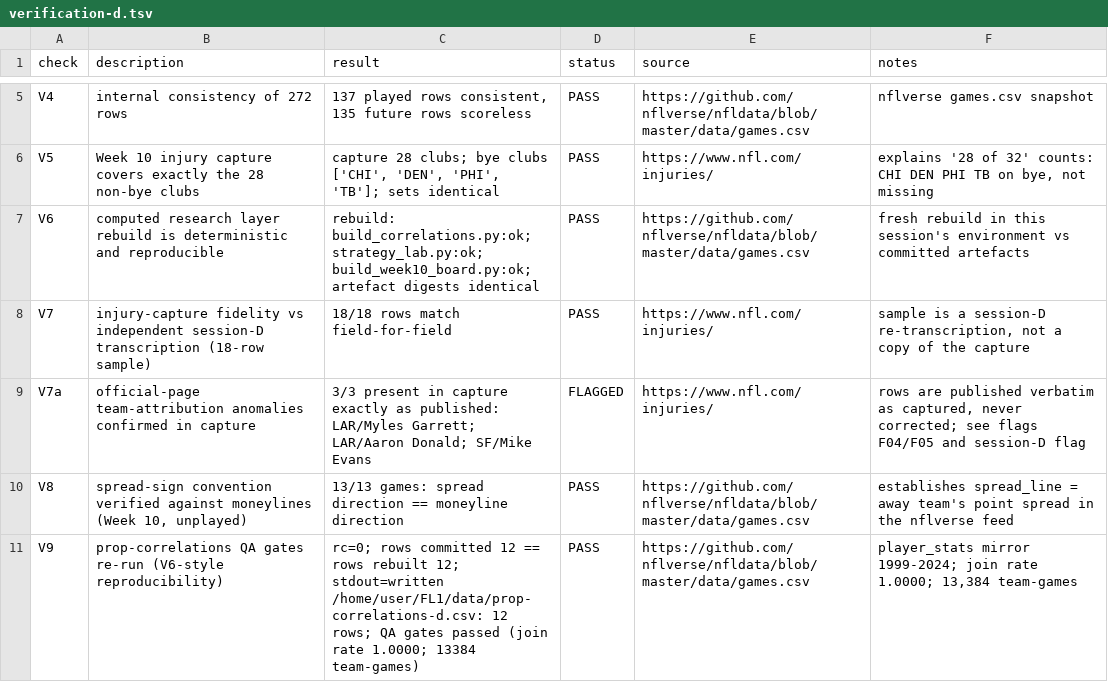
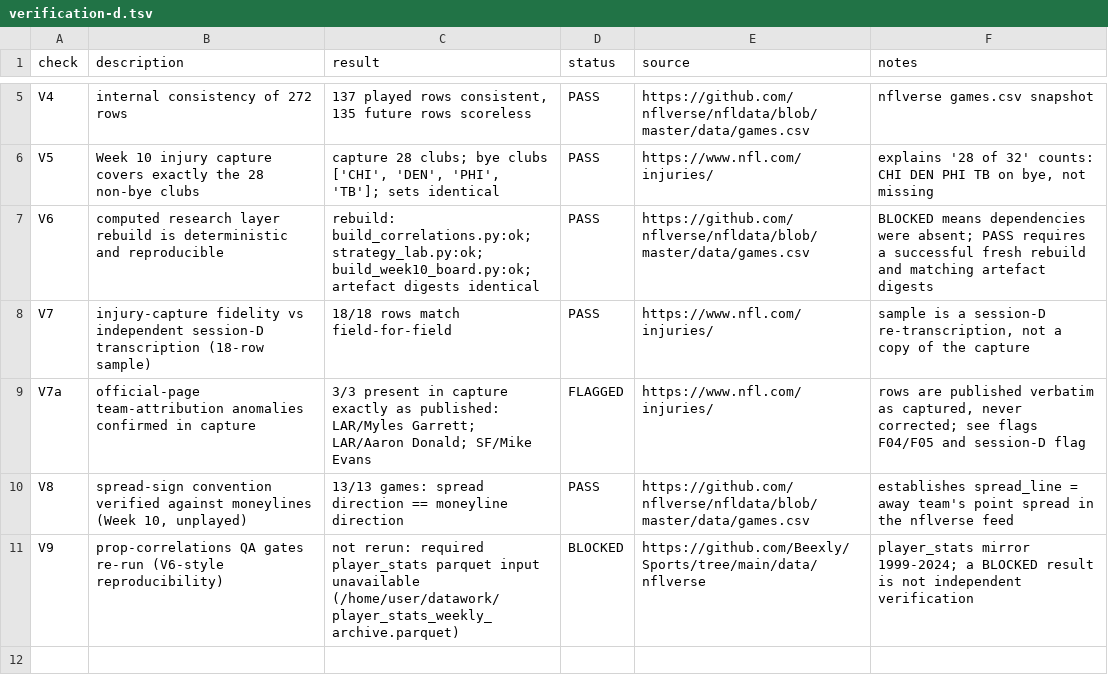
Before and after one commit to sassnarep3-star/FL1, a TSV file: data/verification-d.tsv, drawn as a sheet; only a part is shown, gaps mark what is left out.

Commit message:
fix: mark unavailable verification inputs as blocked
Co-authored-by: arena-agent <297053741+arena-agent@users.noreply.github.com>

```diff
--- a/data/verification-d.tsv
+++ b/data/verification-d.tsv
@@ -6,3 +6,3 @@ V4	internal consistency of 272 rows	137 played rows consistent, 135 future rows
 V5	Week 10 injury capture covers exactly the 28 non-bye clubs	capture 28 clubs; bye clubs ['CHI', 'DEN', 'PHI', 'TB']; sets identical	PASS	https://www.nfl.com/injuries/	explains '28 of 32' counts: CHI DEN PHI TB on bye, not missing
-V6	computed research layer rebuild is deterministic and reproducible	rebuild: build_correlations.py:ok; strategy_lab.py:ok; build_week10_board.py:ok; artefact digests identical	PASS	https://github.com/nflverse/nfldata/blob/master/data/games.csv	fresh rebuild in this session's environment vs committed artefacts
+V6	computed research layer rebuild is deterministic and reproducible	rebuild: build_correlations.py:ok; strategy_lab.py:ok; build_week10_board.py:ok; artefact digests identical	PASS	https://github.com/nflverse/nfldata/blob/master/data/games.csv	BLOCKED means dependencies were absent; PASS requires a successful fresh rebuild and matching artefact digests
 V7	injury-capture fidelity vs independent session-D transcription (18-row sample)	18/18 rows match field-for-field	PASS	https://www.nfl.com/injuries/	sample is a session-D re-transcription, not a copy of the capture
@@ -10,2 +10,2 @@ V7a	official-page team-attribution anomalies confirmed in capture	3/3 present in
 V8	spread-sign convention verified against moneylines (Week 10, unplayed)	13/13 games: spread direction == moneyline direction	PASS	https://github.com/nflverse/nfldata/blob/master/data/games.csv	establishes spread_line = away team's point spread in the nflverse feed
-V9	prop-correlations QA gates re-run (V6-style reproducibility)	rc=0; rows committed 12 == rows rebuilt 12; stdout=written /home/user/FL1/data/prop-correlations-d.csv: 12 rows; QA gates passed (join rate 1.0000; 13384 team-games)	PASS	https://github.com/nflverse/nfldata/blob/master/data/games.csv	player_stats mirror 1999-2024; join rate 1.0000; 13,384 team-games
+V9	prop-correlations QA gates re-run (V6-style reproducibility)	not rerun: required player_stats parquet input unavailable (/home/user/datawork/player_stats_weekly_archive.parquet)	BLOCKED	https://github.com/Beexly/Sports/tree/main/data/nflverse	player_stats mirror 1999-2024; a BLOCKED result is not independent verification
```
Also changed, not shown: 8 other files.
